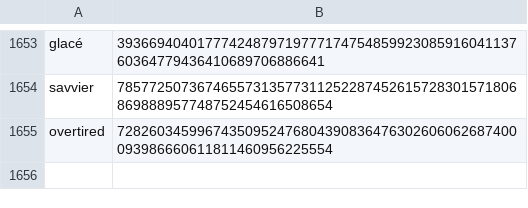
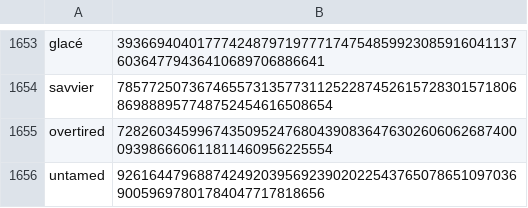
Before and after one commit to Zimtente/ens-collections, a CSV file: collections/english-adjectives.csv, drawn as a sheet; only a part is shown, gaps mark what is left out; the diff names each change by its address in the sheet, - before the commit and + after, or states it on an @@ line.

```diff
--- a/collections/english-adjectives.csv
+++ b/collections/english-adjectives.csv
+row 1656: untamed | 9261644796887424920395692390202254376507865109703690059697801784047717818656
```
Also changed, not shown: 3 other files.
